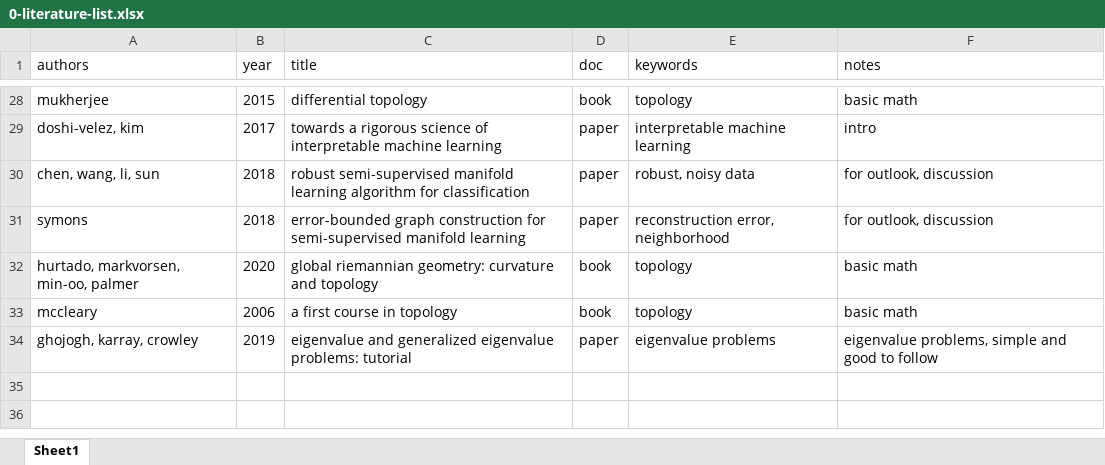
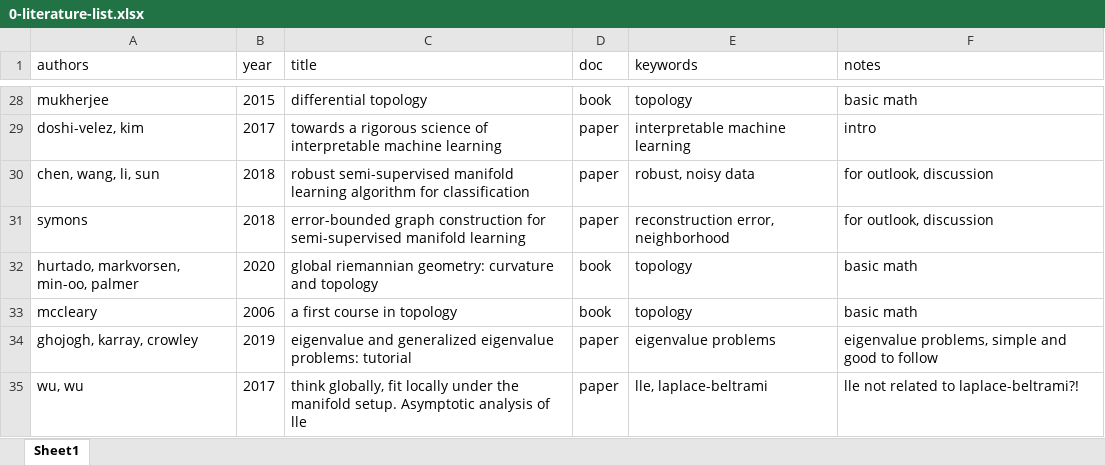
Before and after one commit to lisa-wm/manifold-lle, an Excel workbook: 1_literature/0-literature-list.xlsx, sheet Sheet1, drawn as a sheet; only a part is shown, gaps mark what is left out; values as stored, in another font and other column widths than the file's, no borders; the diff names each change by its address in the sheet, - before the commit and + after, or states it on an @@ line.

```diff
--- a/1_literature/0-literature-list.xlsx (sheet Sheet1)
+++ b/1_literature/0-literature-list.xlsx (sheet Sheet1)
+row 35: wu, wu | 2017 | think globally, fit locally under the manifold setup. Asymptotic analysis of lle | paper | lle, laplace-beltrami | lle not related to laplace-beltrami?!
```
Also changed, not shown: 10 other files.
